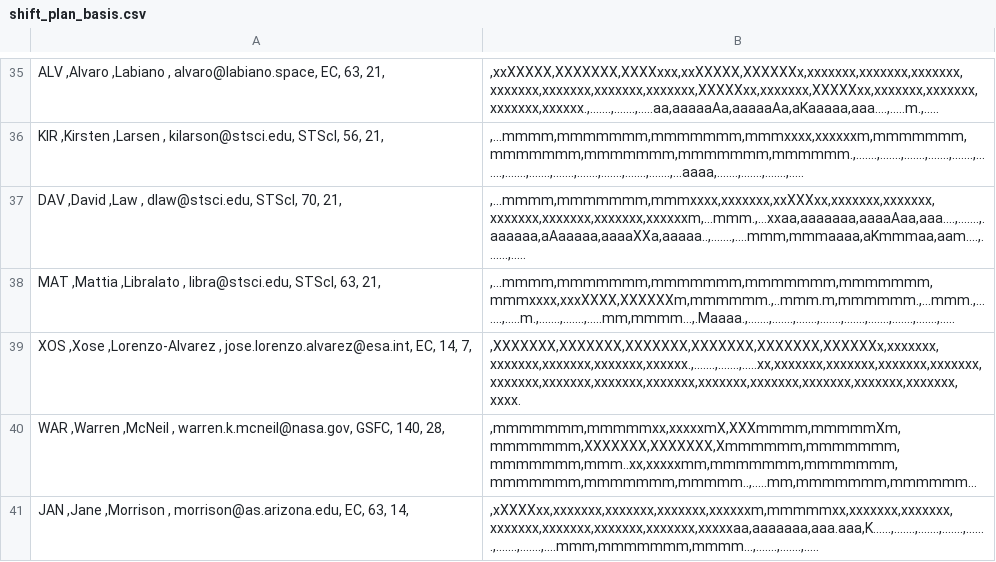
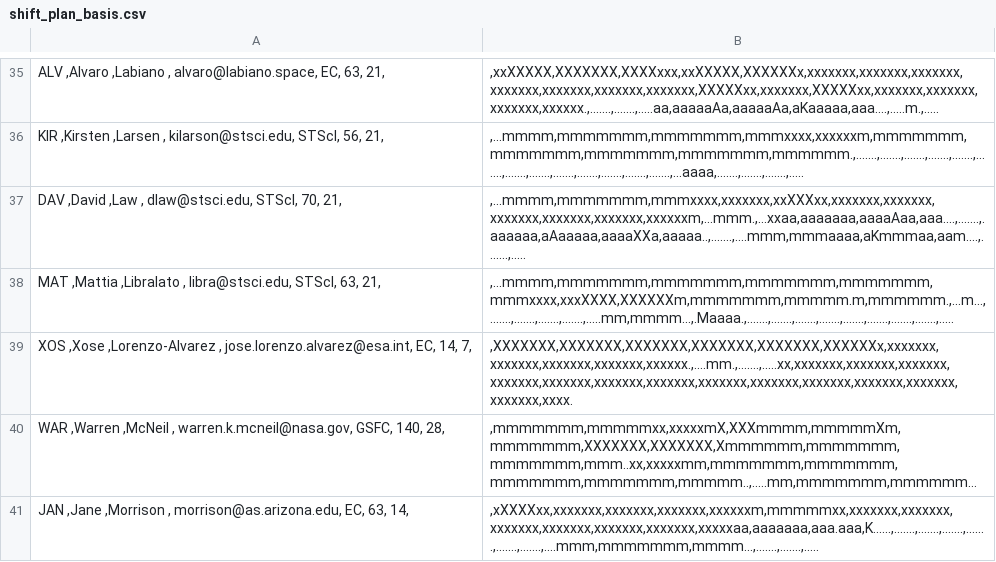
Before and after one commit to AGlasse/timeliner, a CSV file: outputs/shift_plan_basis.csv, drawn as a sheet; only a part is shown, gaps mark what is left out; long unchanged cells end in …; the diff covers the shown part only; the diff names each change by its address in the sheet, - before the commit and + after, or states it on an @@ line.

```diff
--- a/outputs/shift_plan_basis.csv
+++ b/outputs/shift_plan_basis.csv
-B38: ,...mmmm,mmmmmmm,mmmmmmm,mmmmmmm,mmmmmmm,mmmxxxx,xxxXXXX,XXXXXXm,mmmmmm.,..mmm.m,mmmmmm.,...mmm.,.......,.....m.,.......,.......,.....mm,mmmm...,.Maaaa.,.......,.......,.......,.......,.......,.......,.......,.......,.....
+B38: ,...mmmm,mmmmmmm,mmmmmmm,mmmmmmm,mmmmmmm,mmmxxxx,xxxXXXX,XXXXXXm,mmmmmmm,mmmmm.m,mmmmmm.,...m...,.......,.......,.......,.......,.....mm,mmmm...,.Maaaa.,.......,.......,.......,.......,.......,.......,.......,.......,.....
-B39: ,XXXXXXX,XXXXXXX,XXXXXXX,XXXXXXX,XXXXXXX,XXXXXXx,xxxxxxx,xxxxxxx,xxxxxxx,xxxxxxx,xxxxxx.,.......,.......,.....xx,xxxxxxx,xxxxxxx,xxxxxxx,xxxxxxx,xxxxxxx,xxxxxxx,xxxxxxx,xxxxxxx,xxxxxxx,xxxxxxx,xxxxxxx,xxxxxxx,xxxxxxx,xxxx.
+B39: ,XXXXXXX,XXXXXXX,XXXXXXX,XXXXXXX,XXXXXXX,XXXXXXx,xxxxxxx,xxxxxxx,xxxxxxx,xxxxxxx,xxxxxx.,....mm.,.......,.....xx,xxxxxxx,xxxxxxx,xxxxxxx,xxxxxxx,xxxxxxx,xxxxxxx,xxxxxxx,xxxxxxx,xxxxxxx,xxxxxxx,xxxxxxx,xxxxxxx,xxxxxxx,xxxx.
```
Also changed, not shown: 9 edited cells elsewhere in this file, inputs/staff.csv, 2 other files.
